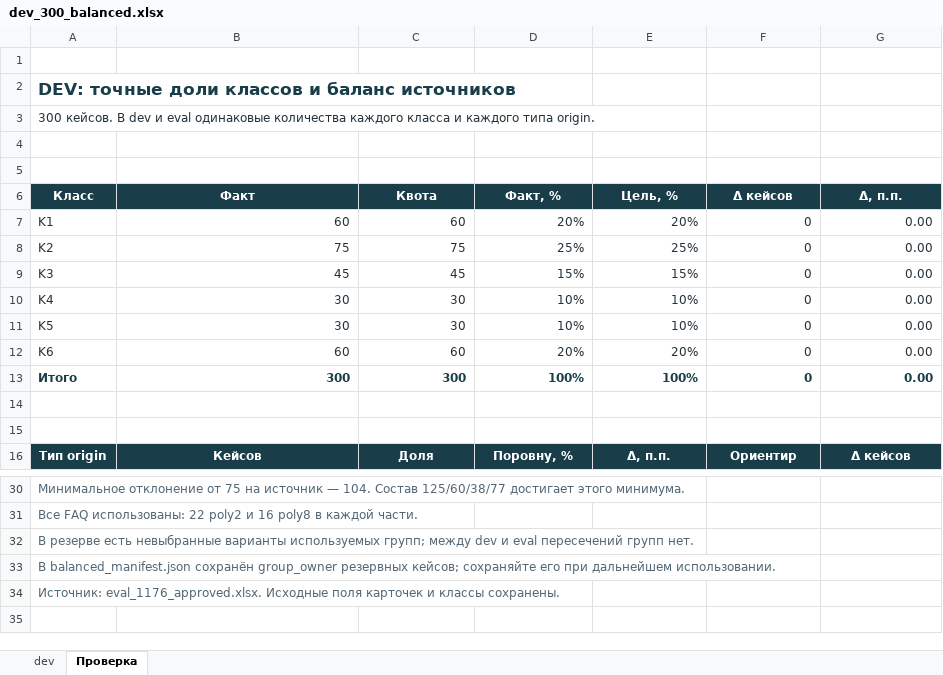
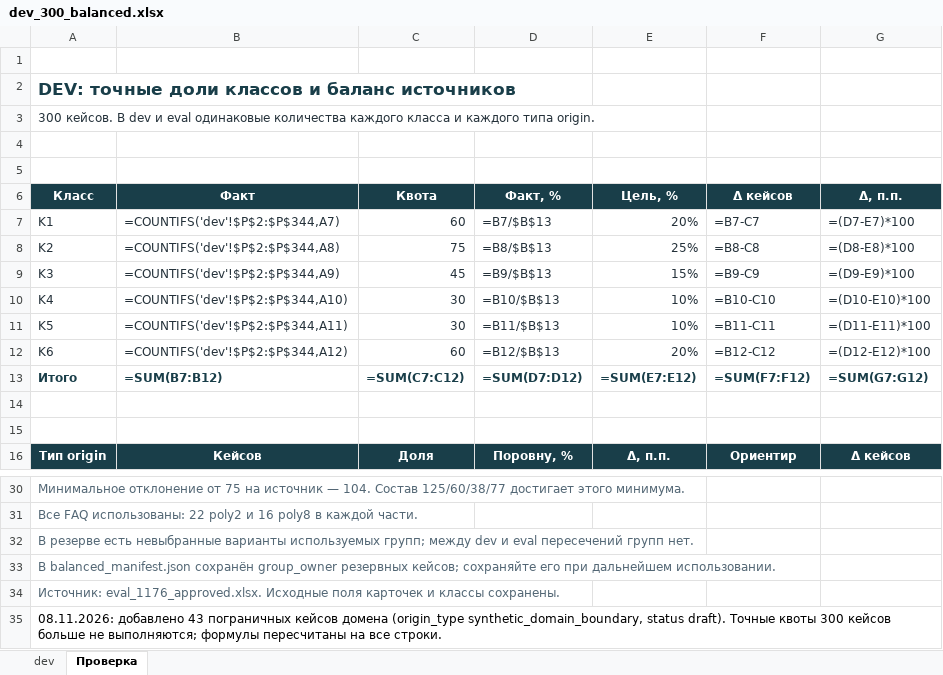
Before and after one commit to datingloki/chatbot_rag, an Excel workbook: dev set/dev_300_balanced.xlsx, sheet Проверка, drawn as a sheet; only a part is shown, gaps mark what is left out; values as stored, in another font and other column widths than the file's, no borders; formulas without a stored value are shown as written; the diff covers the shown part only; the diff names each change by its address in the sheet, - before the commit and + after, or states it on an @@ line.

```diff
--- a/dev set/dev_300_balanced.xlsx (sheet Проверка)
+++ b/dev set/dev_300_balanced.xlsx (sheet Проверка)
-B7 (Факт): 60
+B7 (Факт): =COUNTIFS('dev'!$P$2:$P$344,A7)
-D7 (Факт, %): 20%
+D7 (Факт, %): =B7/$B$13
-F7 (Δ кейсов): 0
+F7 (Δ кейсов): =B7-C7
-G7 (Δ, п.п.): 0.00
+G7 (Δ, п.п.): =(D7-E7)*100
-B8 (Факт): 75
+B8 (Факт): =COUNTIFS('dev'!$P$2:$P$344,A8)
-D8 (Факт, %): 25%
+D8 (Факт, %): =B8/$B$13
-F8 (Δ кейсов): 0
+F8 (Δ кейсов): =B8-C8
-G8 (Δ, п.п.): 0.00
+G8 (Δ, п.п.): =(D8-E8)*100
-B9 (Факт): 45
+B9 (Факт): =COUNTIFS('dev'!$P$2:$P$344,A9)
-D9 (Факт, %): 15%
+D9 (Факт, %): =B9/$B$13
-F9 (Δ кейсов): 0
+F9 (Δ кейсов): =B9-C9
-G9 (Δ, п.п.): 0.00
+G9 (Δ, п.п.): =(D9-E9)*100
-B10 (Факт): 30
+B10 (Факт): =COUNTIFS('dev'!$P$2:$P$344,A10)
-D10 (Факт, %): 10%
+D10 (Факт, %): =B10/$B$13
-F10 (Δ кейсов): 0
+F10 (Δ кейсов): =B10-C10
-G10 (Δ, п.п.): 0.00
+G10 (Δ, п.п.): =(D10-E10)*100
-B11 (Факт): 30
+B11 (Факт): =COUNTIFS('dev'!$P$2:$P$344,A11)
-D11 (Факт, %): 10%
+D11 (Факт, %): =B11/$B$13
-F11 (Δ кейсов): 0
+F11 (Δ кейсов): =B11-C11
-G11 (Δ, п.п.): 0.00
+G11 (Δ, п.п.): =(D11-E11)*100
-B12 (Факт): 60
+B12 (Факт): =COUNTIFS('dev'!$P$2:$P$344,A12)
-D12 (Факт, %): 20%
+D12 (Факт, %): =B12/$B$13
-F12 (Δ кейсов): 0
+F12 (Δ кейсов): =B12-C12
-G12 (Δ, п.п.): 0.00
+G12 (Δ, п.п.): =(D12-E12)*100
-B13 (Факт): 300
+B13 (Факт): =SUM(B7:B12)
-C13 (Квота): 300
+C13 (Квота): =SUM(C7:C12)
-D13 (Факт, %): 100%
+D13 (Факт, %): =SUM(D7:D12)
-E13 (Цель, %): 100%
+E13 (Цель, %): =SUM(E7:E12)
-F13 (Δ кейсов): 0
+F13 (Δ кейсов): =SUM(F7:F12)
-G13 (Δ, п.п.): 0.00
+G13 (Δ, п.п.): =SUM(G7:G12)
+row 35: 08.11.2026: добавлено 43 пограничных кейсов домена (origin_type synthetic_domain_boundary, status draft). Точные квоты 300 кейсов больше не выполняются; формулы пересчитаны на все строки.
```
Also changed, not shown: 1 added row, 1 removed row and 19 edited cells elsewhere in this sheet, sheet dev, all cases (q&a)/all cases.xlsx, eval set/eval_300_balanced.xlsx, 4 other files.
